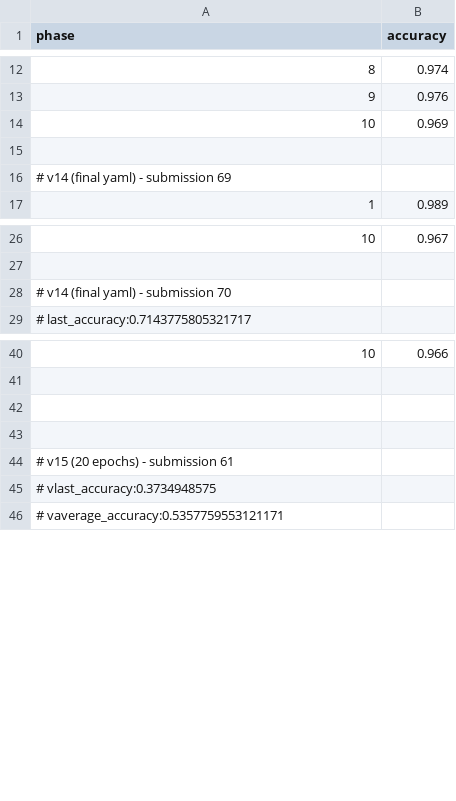
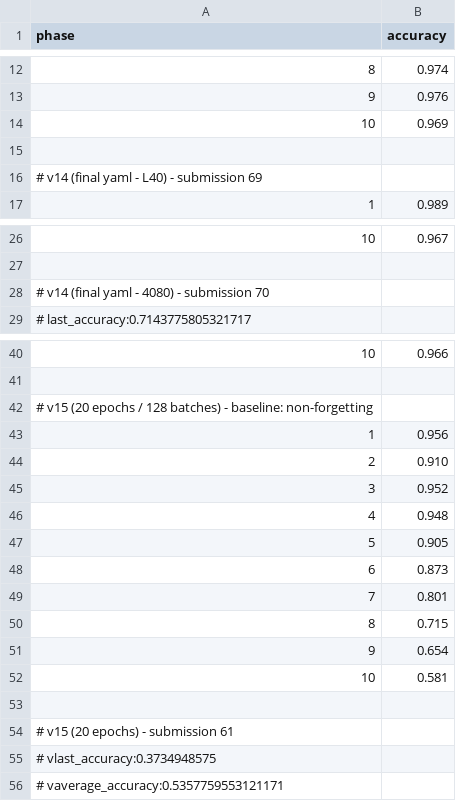
Before and after one commit to inflaton/cs701, a CSV file: logs/validation.csv, drawn as a sheet; only a part is shown, gaps mark what is left out.

Commit message:
added k-fold baseline

```diff
--- a/logs/validation.csv
+++ b/logs/validation.csv
@@ -15,3 +15,3 @@ phase,accuracy
 
-# v14 (final yaml) - submission 69
+# v14 (final yaml - L40) - submission 69
 1,0.989
@@ -27,3 +27,3 @@ phase,accuracy
 
-# v14 (final yaml) - submission 70
+# v14 (final yaml - 4080) - submission 70
 # last_accuracy:0.7143775805321717
@@ -41,3 +41,13 @@ phase,accuracy
 
-
+# v15 (20 epochs / 128 batches) - baseline: non-forgetting
+1,0.956
+2,0.910
+3,0.952
+4,0.948
+5,0.905
+6,0.873
+7,0.801
+8,0.715
+9,0.654
+10,0.581
 
```
